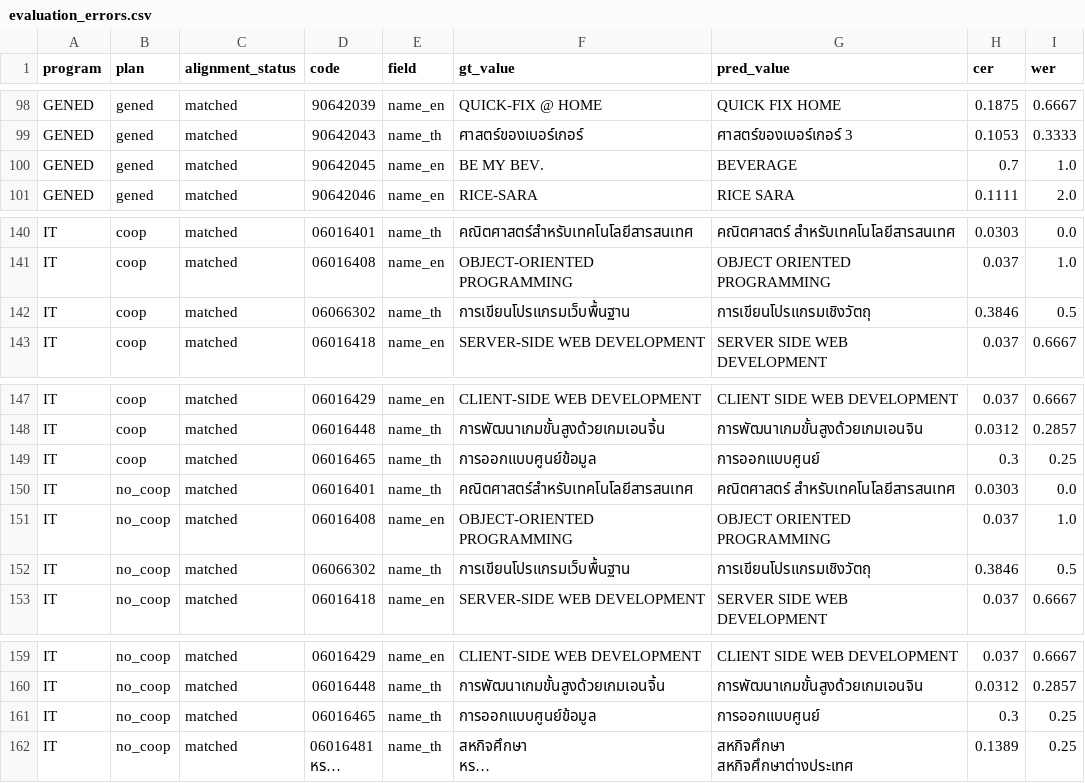
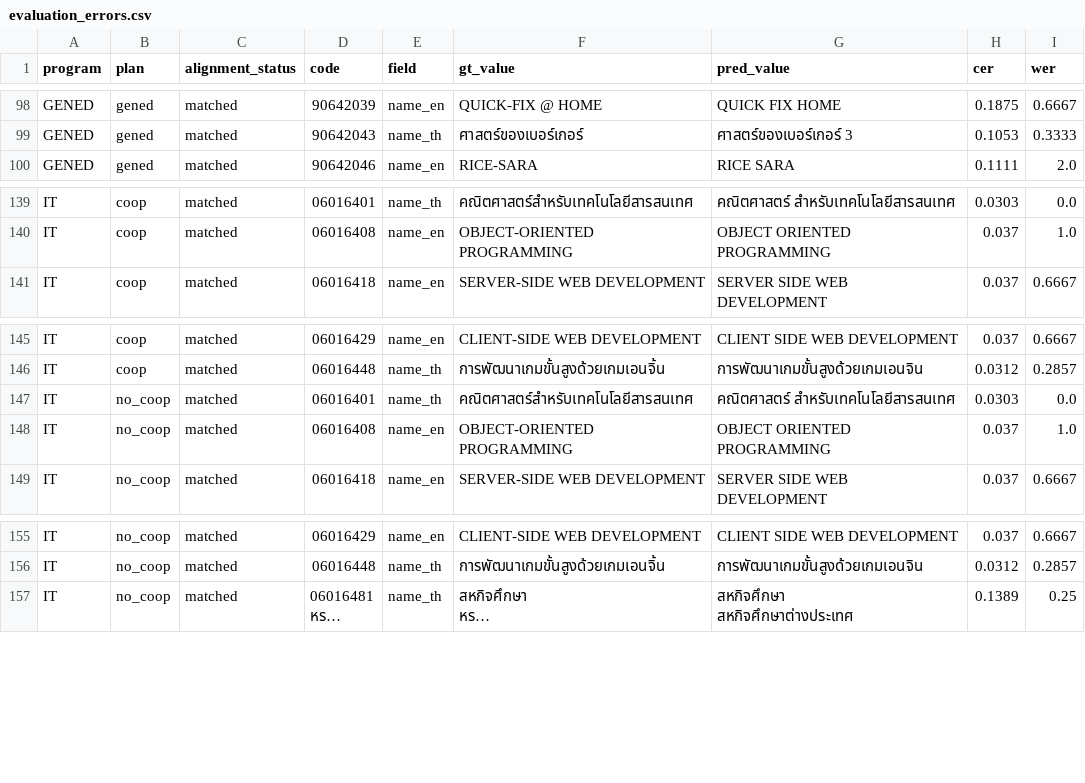
Before and after one commit to SalapaoXN/isd-2026-curriculum_2_cucumber, a CSV file: reports/evaluation/evaluation_errors.csv, drawn as a sheet; only a part is shown, gaps mark what is left out; long unchanged cells end in …; the diff names each change by its address in the sheet, - before the commit and + after, or states it on an @@ line.

```diff
--- a/reports/evaluation/evaluation_errors.csv
+++ b/reports/evaluation/evaluation_errors.csv
-row 100: GENED | gened | matched | 90642045 | name_en | BE MY BEV. | BEVERAGE | 0.7 | 1.0
-row 142: IT | coop | matched | 06066302 | name_th | การเขียนโปรแกรมเว็บพื้นฐาน | การเขียนโปรแกรมเชิงวัตถุ | 0.3846 | 0.5
-row 149: IT | coop | matched | 06016465 | name_th | การออกแบบศูนย์ข้อมูล | การออกแบบศูนย์ | 0.3 | 0.25
-row 152: IT | no_coop | matched | 06066302 | name_th | การเขียนโปรแกรมเว็บพื้นฐาน | การเขียนโปรแกรมเชิงวัตถุ | 0.3846 | 0.5
-row 161: IT | no_coop | matched | 06016465 | name_th | การออกแบบศูนย์ข้อมูล | การออกแบบศูนย์ | 0.3 | 0.25
```
Also changed, not shown: reports/evaluation/field_metrics.csv, 1 other file.
